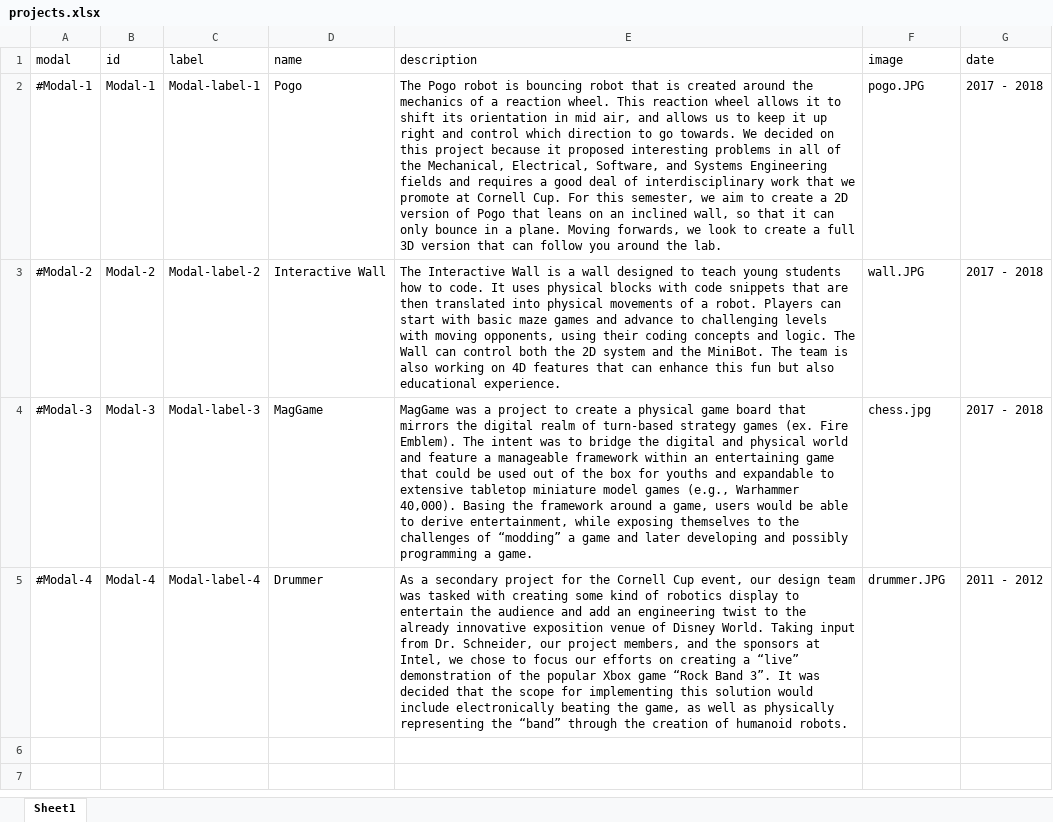
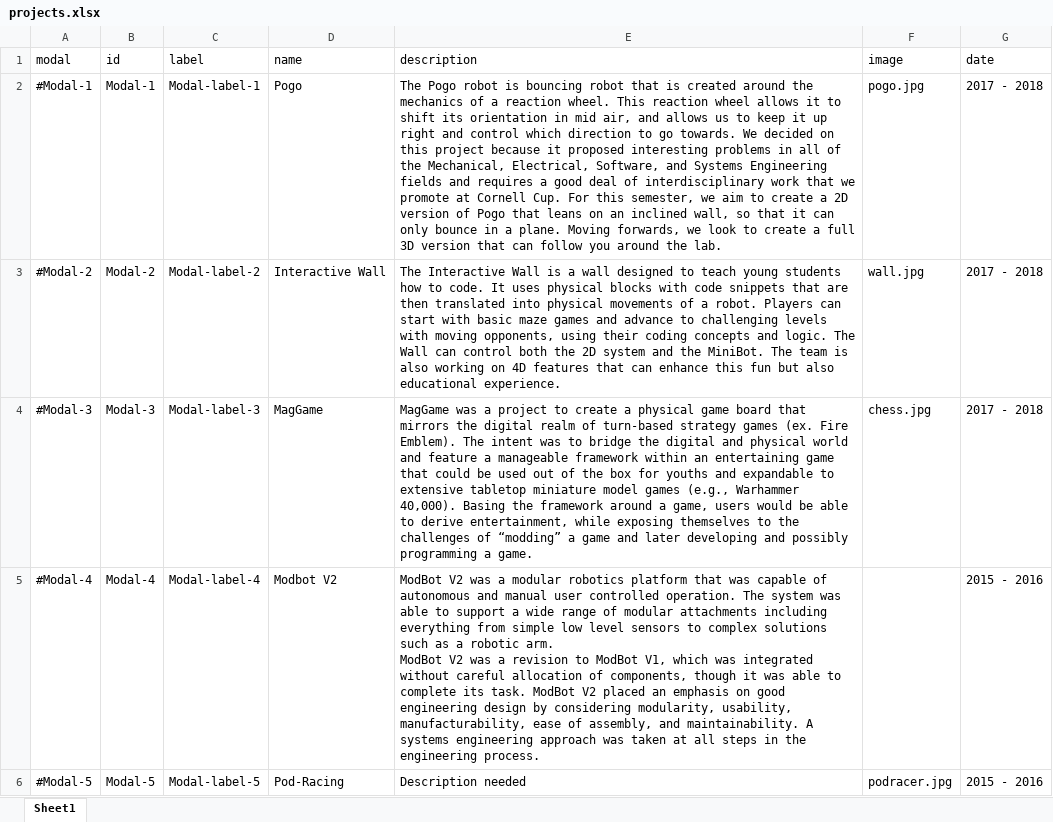
Before and after one commit to samuellye98/ccup.github.io, an Excel workbook: _data/projects.xlsx, sheet Sheet1, drawn as a sheet; only a part is shown; values as stored, in another font and other column widths than the file's, no borders; ↵ is a line break in a cell; the diff covers the shown part only; the diff names each change by its address in the sheet, - before the commit and + after, or states it on an @@ line.

```diff
--- a/_data/projects.xlsx (sheet Sheet1)
+++ b/_data/projects.xlsx (sheet Sheet1)
-F2 (image): pogo.JPG
+F2 (image): pogo.jpg
-F3 (image): wall.JPG
+F3 (image): wall.jpg
-D5 (name): Drummer
+D5 (name): Modbot V2
-E5 (description): As a secondary project for the Cornell Cup event, our design team was tasked with creating some kind of robotics display to entertain the audience and add an engineering twist to the already innovative exposition venue of Disney World. Taking input from Dr. Schneider, our project members, and the sponsors at Intel, we chose to focus our efforts on creating a “live” demonstration of the popular Xbox game “Rock Band 3”. It was decided that the scope for implementing this solution would include electronically beating the game, as well as physically representing the “band” through the creation of humanoid robots.
+E5 (description): ModBot V2 was a modular robotics platform that was capable of autonomous and manual user controlled operation. The system was able to support a wide range of modular attachments including everything from simple low level sensors to complex solutions such as a robotic arm. ↵ ModBot V2 was a revision to ModBot V1, which was integrated without careful allocation of components, though it was able to complete its task. ModBot V2 placed an emphasis on good engineering design by considering modularity, usability, manufacturability, ease of assembly, and maintainability. A systems engineering approach was taken at all steps in the engineering process.
-F5 (image): drummer.JPG
+F5 (image): (empty)
-G5 (date): 2011 - 2012
+G5 (date): 2015 - 2016
+row 6: #Modal-5 | Modal-5 | Modal-label-5 | Pod-Racing | Description needed | podracer.jpg | 2015 - 2016
```
Also changed, not shown: 5 added rows elsewhere in this sheet, _data/r.xlsx, 32 other files.
